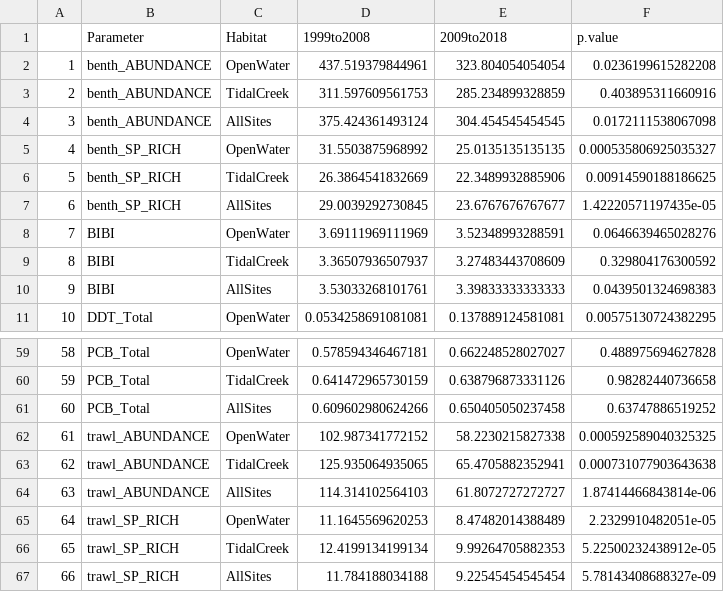
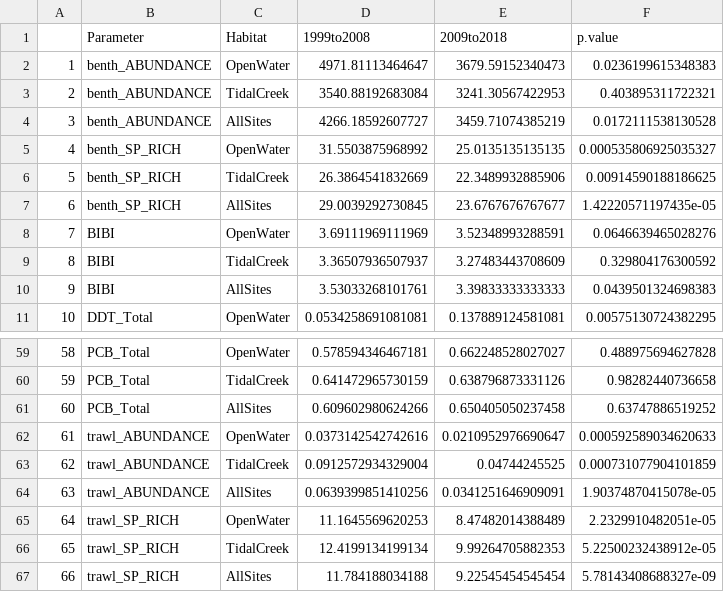
Before and after one commit to WhateverLloyd/thesis, a CSV file: outputs/ttest_results_period.csv, drawn as a sheet; only a part is shown, gaps mark what is left out.

```diff
--- a/outputs/ttest_results_period.csv
+++ b/outputs/ttest_results_period.csv
@@ -1,5 +1,5 @@
 "","Parameter","Habitat","1999to2008","2009to2018","p.value"
-"1","benth_ABUNDANCE","OpenWater",437.519379844961,323.804054054054,0.0236199615282208
-"2","benth_ABUNDANCE","TidalCreek",311.597609561753,285.234899328859,0.403895311660916
-"3","benth_ABUNDANCE","AllSites",375.424361493124,304.454545454545,0.0172111538067098
+"1","benth_ABUNDANCE","OpenWater",4971.81113464647,3679.59152340473,0.0236199615348383
+"2","benth_ABUNDANCE","TidalCreek",3540.88192683084,3241.30567422953,0.403895311722321
+"3","benth_ABUNDANCE","AllSites",4266.18592607727,3459.71074385219,0.0172111538130528
 "4","benth_SP_RICH","OpenWater",31.5503875968992,25.0135135135135,0.000535806925035327
@@ -61,5 +61,5 @@
 "60","PCB_Total","AllSites",0.609602980624266,0.650405050237458,0.63747886519252
-"61","trawl_ABUNDANCE","OpenWater",102.987341772152,58.2230215827338,0.000592589040325325
-"62","trawl_ABUNDANCE","TidalCreek",125.935064935065,65.4705882352941,0.000731077903643638
-"63","trawl_ABUNDANCE","AllSites",114.314102564103,61.8072727272727,1.87414466843814e-06
+"61","trawl_ABUNDANCE","OpenWater",0.0373142542742616,0.0210952976690647,0.000592589034620633
+"62","trawl_ABUNDANCE","TidalCreek",0.0912572934329004,0.04744245525,0.000731077904101859
+"63","trawl_ABUNDANCE","AllSites",0.0639399851410256,0.0341251646909091,1.90374870415078e-05
 "64","trawl_SP_RICH","OpenWater",11.1645569620253,8.47482014388489,2.2329910482051e-05
```
Also changed, not shown: outputs/ttest_results_development.csv, outputs/ttest_results_habitat.csv, 29 other files.
